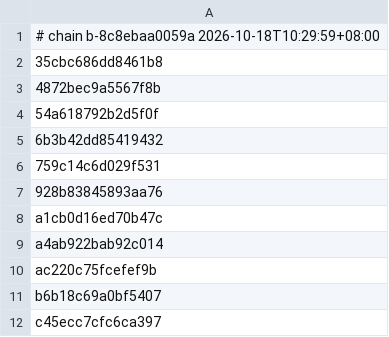
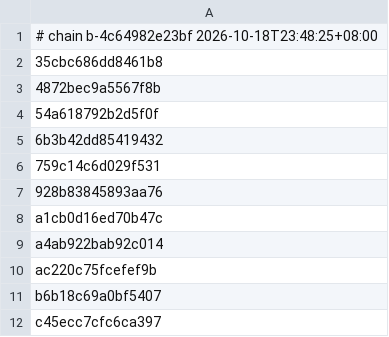
Before and after one commit to armyja/nxnative-xc3-research, a TSV file: dm/games/010015100B514000/c1_full.tsv, drawn as a sheet.

Commit message:
Shader chain: translator fixes for 39 shaders; compiled shaders cached by their Metal source
- Ryujinx (vendored, Instructions.cs GenerateTextureSample): texel offsets read from a
  register are built with OpCompositeConstruct + Offset, and a four-offset gather becomes
  four one-offset gathers. Upstream wrote an OpConstantComposite, invalid SPIR-V that
  SPIRV-Cross refused (2 shaders each in Wonder, Link's Awakening, TOTK, Age of Calamity).
- dmsh_xlate: a shader whose SPIR-V declares a 64-bit float is translated again with
  Ryujinx's DoubleToFloat pass (30 TOTK main-material vertex shaders); TOTK's
  visibility-counter vertex shader gets MacNativeGames' subgroup lowering (MIT).
  Every other shader's SPIR-V is byte-identical.
- New dm/gfx/tools/dmsh_mtlcache.py: dmsh_build.py compiles each MSL through a cache keyed
  by the source, the compile flags and the compiler (<cache>/cas/metallib/). Before a build
  it is filled from the earlier b-*/ folders beside the output and IOSOUT, and from
  DMSH_PREFILL, once a fresh compile of a few of a folder's shaders reproduces their
  libraries byte for byte. A chain change that leaves a shader's MSL unchanged no longer
  recompiles it.
- dmsh_build.py clones files with the clonefile call instead of one cp per file: each fork
  of the build process cost about 6 ms and serialized the finishing phase.
- TOTK's rebuild after the translator fix: 49 min -> 9 min, libraries byte-identical to
  the previous build apart from the 39 fixed shaders. All 12 chain versions are new;
  Dread, 13 Sentinels, Three Houses, TOTK and Wonder are rebuilt (Mac + iOS + c1_full.tsv),
  the other six follow.

```diff
--- a/dm/games/010015100B514000/c1_full.tsv
+++ b/dm/games/010015100B514000/c1_full.tsv
@@ -1,2 +1,2 @@
-# chain b-8c8ebaa0059a 2026-10-18T10:29:59+08:00
+# chain b-4c64982e23bf 2026-10-18T23:48:25+08:00
 35cbc686dd8461b8
```
Also changed, not shown: 29 other files.
